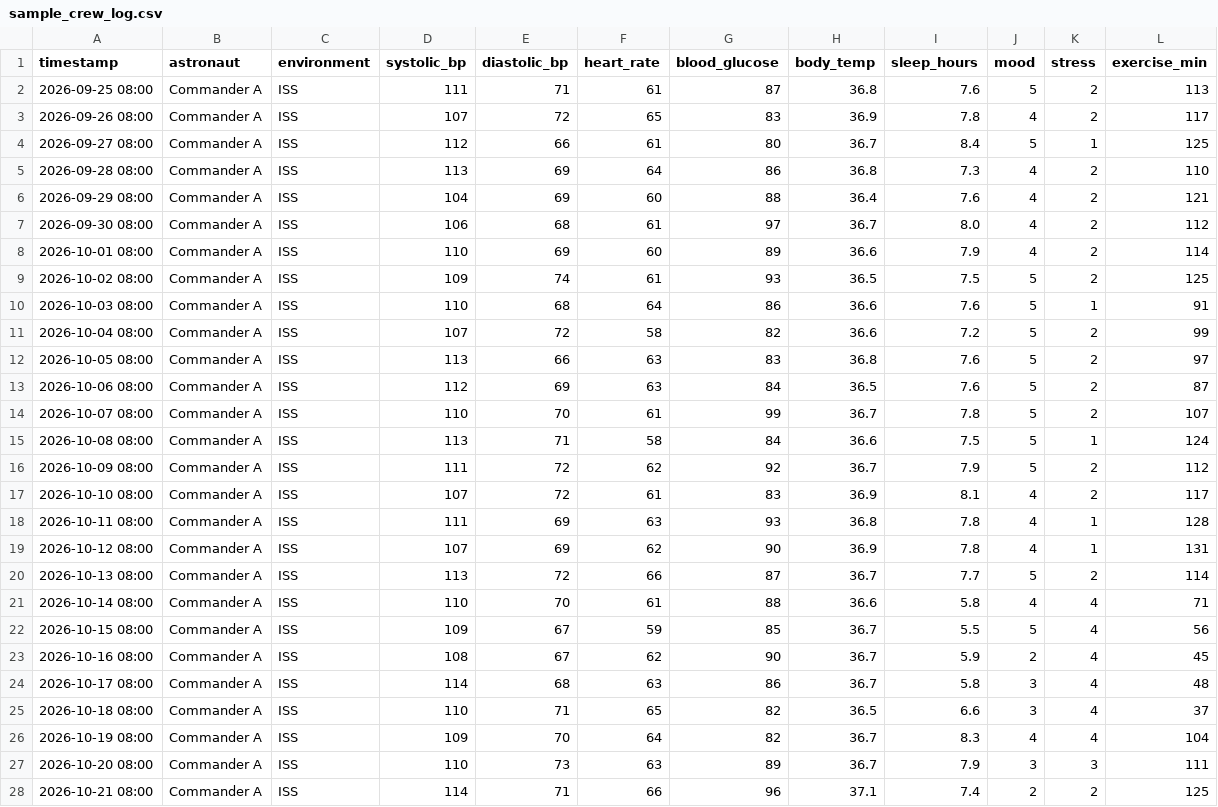
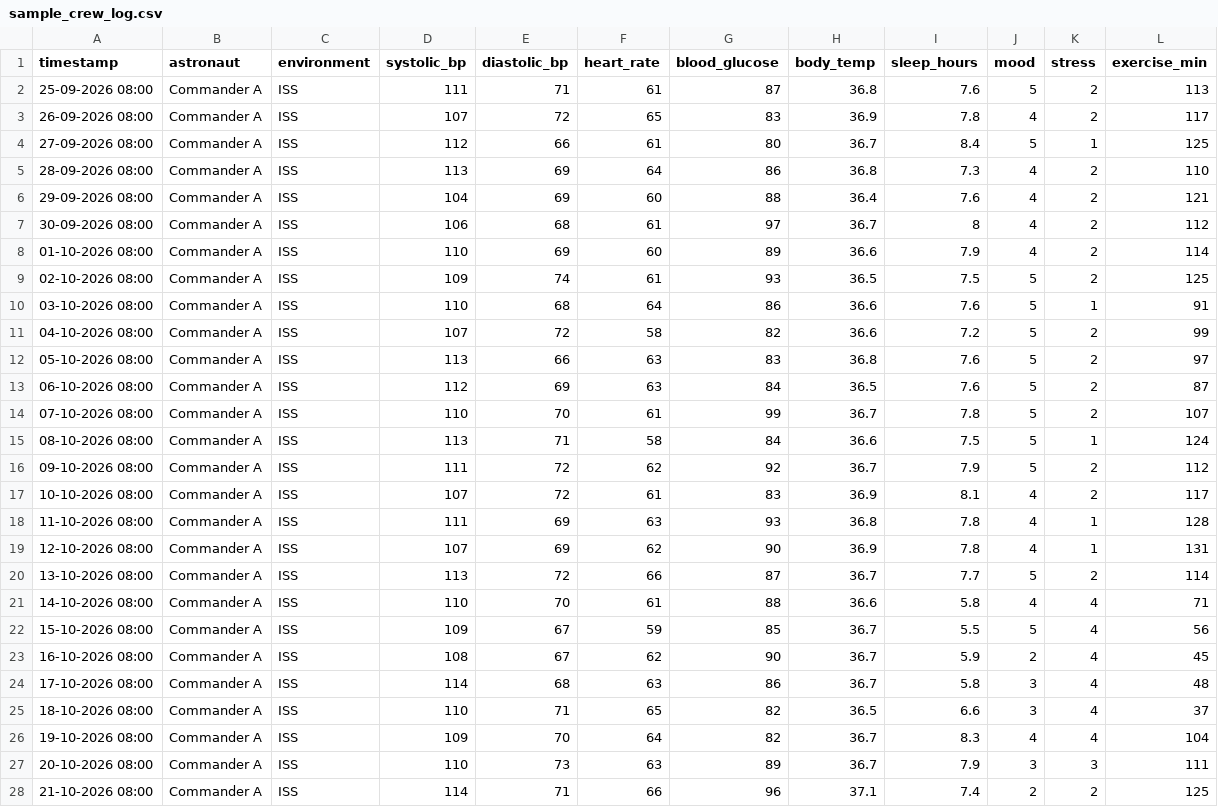
Before and after one commit to JoanneBabu01/astronaut_health_checkin, a CSV file: data/sample_crew_log.csv, drawn as a sheet; only a part is shown; the diff covers the shown part only.

```diff
--- a/data/sample_crew_log.csv
+++ b/data/sample_crew_log.csv
@@ -1,28 +1,28 @@
 timestamp,astronaut,environment,systolic_bp,diastolic_bp,heart_rate,blood_glucose,body_temp,sleep_hours,mood,stress,exercise_min
-2026-09-25 08:00,Commander A,ISS,111,71,61,87,36.8,7.6,5,2,113
-2026-09-26 08:00,Commander A,ISS,107,72,65,83,36.9,7.8,4,2,117
-2026-09-27 08:00,Commander A,ISS,112,66,61,80,36.7,8.4,5,1,125
-2026-09-28 08:00,Commander A,ISS,113,69,64,86,36.8,7.3,4,2,110
-2026-09-29 08:00,Commander A,ISS,104,69,60,88,36.4,7.6,4,2,121
-2026-09-30 08:00,Commander A,ISS,106,68,61,97,36.7,8.0,4,2,112
-2026-10-01 08:00,Commander A,ISS,110,69,60,89,36.6,7.9,4,2,114
-2026-10-02 08:00,Commander A,ISS,109,74,61,93,36.5,7.5,5,2,125
-2026-10-03 08:00,Commander A,ISS,110,68,64,86,36.6,7.6,5,1,91
-2026-10-04 08:00,Commander A,ISS,107,72,58,82,36.6,7.2,5,2,99
-2026-10-05 08:00,Commander A,ISS,113,66,63,83,36.8,7.6,5,2,97
-2026-10-06 08:00,Commander A,ISS,112,69,63,84,36.5,7.6,5,2,87
-2026-10-07 08:00,Commander A,ISS,110,70,61,99,36.7,7.8,5,2,107
-2026-10-08 08:00,Commander A,ISS,113,71,58,84,36.6,7.5,5,1,124
-2026-10-09 08:00,Commander A,ISS,111,72,62,92,36.7,7.9,5,2,112
-2026-10-10 08:00,Commander A,ISS,107,72,61,83,36.9,8.1,4,2,117
-2026-10-11 08:00,Commander A,ISS,111,69,63,93,36.8,7.8,4,1,128
-2026-10-12 08:00,Commander A,ISS,107,69,62,90,36.9,7.8,4,1,131
-2026-10-13 08:00,Commander A,ISS,113,72,66,87,36.7,7.7,5,2,114
-2026-10-14 08:00,Commander A,ISS,110,70,61,88,36.6,5.8,4,4,71
-2026-10-15 08:00,Commander A,ISS,109,67,59,85,36.7,5.5,5,4,56
-2026-10-16 08:00,Commander A,ISS,108,67,62,90,36.7,5.9,2,4,45
-2026-10-17 08:00,Commander A,ISS,114,68,63,86,36.7,5.8,3,4,48
-2026-10-18 08:00,Commander A,ISS,110,71,65,82,36.5,6.6,3,4,37
-2026-10-19 08:00,Commander A,ISS,109,70,64,82,36.7,8.3,4,4,104
-2026-10-20 08:00,Commander A,ISS,110,73,63,89,36.7,7.9,3,3,111
-2026-10-21 08:00,Commander A,ISS,114,71,66,96,37.1,7.4,2,2,125
+25-09-2026 08:00,Commander A,ISS,111,71,61,87,36.8,7.6,5,2,113
+26-09-2026 08:00,Commander A,ISS,107,72,65,83,36.9,7.8,4,2,117
+27-09-2026 08:00,Commander A,ISS,112,66,61,80,36.7,8.4,5,1,125
+28-09-2026 08:00,Commander A,ISS,113,69,64,86,36.8,7.3,4,2,110
+29-09-2026 08:00,Commander A,ISS,104,69,60,88,36.4,7.6,4,2,121
+30-09-2026 08:00,Commander A,ISS,106,68,61,97,36.7,8,4,2,112
+01-10-2026 08:00,Commander A,ISS,110,69,60,89,36.6,7.9,4,2,114
+02-10-2026 08:00,Commander A,ISS,109,74,61,93,36.5,7.5,5,2,125
+03-10-2026 08:00,Commander A,ISS,110,68,64,86,36.6,7.6,5,1,91
+04-10-2026 08:00,Commander A,ISS,107,72,58,82,36.6,7.2,5,2,99
+05-10-2026 08:00,Commander A,ISS,113,66,63,83,36.8,7.6,5,2,97
+06-10-2026 08:00,Commander A,ISS,112,69,63,84,36.5,7.6,5,2,87
+07-10-2026 08:00,Commander A,ISS,110,70,61,99,36.7,7.8,5,2,107
+08-10-2026 08:00,Commander A,ISS,113,71,58,84,36.6,7.5,5,1,124
+09-10-2026 08:00,Commander A,ISS,111,72,62,92,36.7,7.9,5,2,112
+10-10-2026 08:00,Commander A,ISS,107,72,61,83,36.9,8.1,4,2,117
+11-10-2026 08:00,Commander A,ISS,111,69,63,93,36.8,7.8,4,1,128
+12-10-2026 08:00,Commander A,ISS,107,69,62,90,36.9,7.8,4,1,131
+13-10-2026 08:00,Commander A,ISS,113,72,66,87,36.7,7.7,5,2,114
+14-10-2026 08:00,Commander A,ISS,110,70,61,88,36.6,5.8,4,4,71
+15-10-2026 08:00,Commander A,ISS,109,67,59,85,36.7,5.5,5,4,56
+16-10-2026 08:00,Commander A,ISS,108,67,62,90,36.7,5.9,2,4,45
+17-10-2026 08:00,Commander A,ISS,114,68,63,86,36.7,5.8,3,4,48
+18-10-2026 08:00,Commander A,ISS,110,71,65,82,36.5,6.6,3,4,37
+19-10-2026 08:00,Commander A,ISS,109,70,64,82,36.7,8.3,4,4,104
+20-10-2026 08:00,Commander A,ISS,110,73,63,89,36.7,7.9,3,3,111
+21-10-2026 08:00,Commander A,ISS,114,71,66,96,37.1,7.4,2,2,125
```
Also changed, not shown: 28 edited cells elsewhere in this file, 3 other files.
